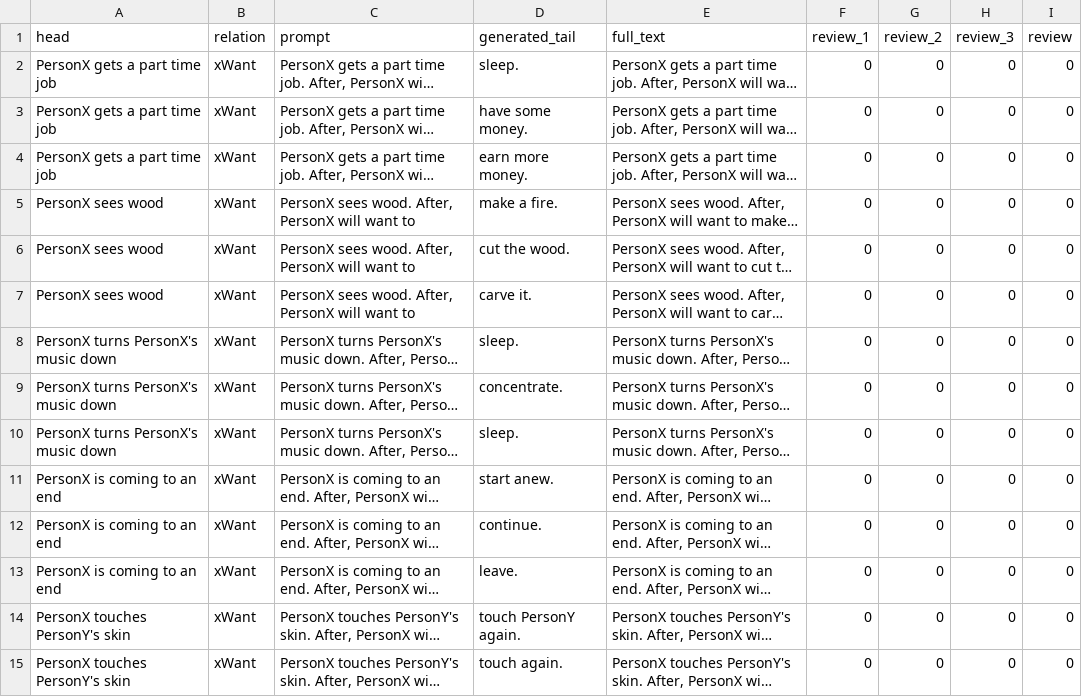
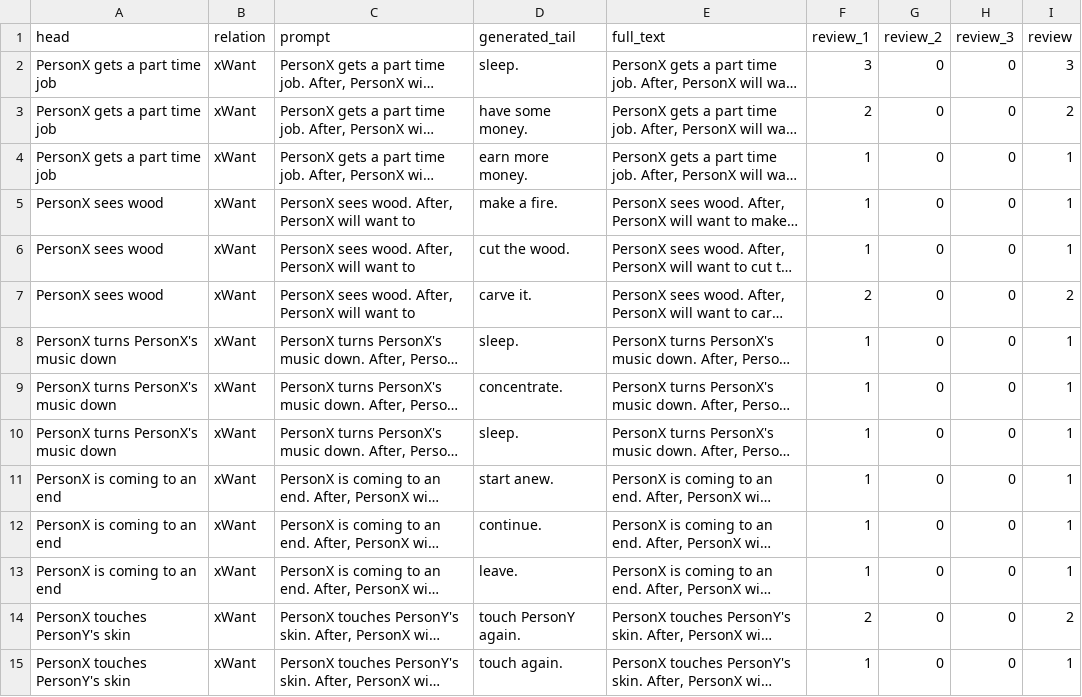
Before and after one commit to navidre/negated_complementary_commonsense, a TSV file: experiments/sampled_10_atomic2020_few_shot_limited_preds/sampled_normal_preds_generated_few_shot_evaluated.tsv, drawn as a sheet; only a part is shown; long unchanged cells end in …; the diff covers the shown part only; the diff names each change by its address in the sheet, - before the commit and + after, or states it on an @@ line.

Commit message:
few-shot normal

```diff
--- a/experiments/sampled_10_atomic2020_few_shot_limited_preds/sampled_normal_preds_generated_few_shot_evaluated.tsv
+++ b/experiments/sampled_10_atomic2020_few_shot_limited_preds/sampled_normal_preds_generated_few_shot_evaluated.tsv
-F2 (review_1): 0
+F2 (review_1): 3
-I2 (review): 0
+I2 (review): 3
-F3 (review_1): 0
+F3 (review_1): 2
-I3 (review): 0
+I3 (review): 2
-F4:F6 (review_1): 0
+F4:F6 (review_1): 1
-I4:I6 (review): 0
+I4:I6 (review): 1
-F7 (review_1): 0
+F7 (review_1): 2
-I7 (review): 0
+I7 (review): 2
-F8:F13 (review_1): 0
+F8:F13 (review_1): 1
-I8:I13 (review): 0
+I8:I13 (review): 1
-F14 (review_1): 0
+F14 (review_1): 2
-I14 (review): 0
+I14 (review): 2
-F15 (review_1): 0
+F15 (review_1): 1
-I15 (review): 0
+I15 (review): 1
```
Also changed, not shown: 92 edited cells elsewhere in this file, 3 other files.
